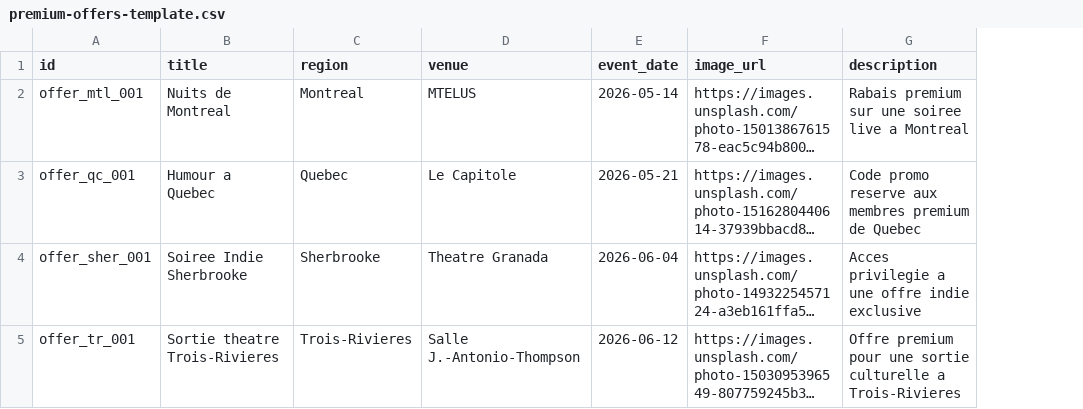
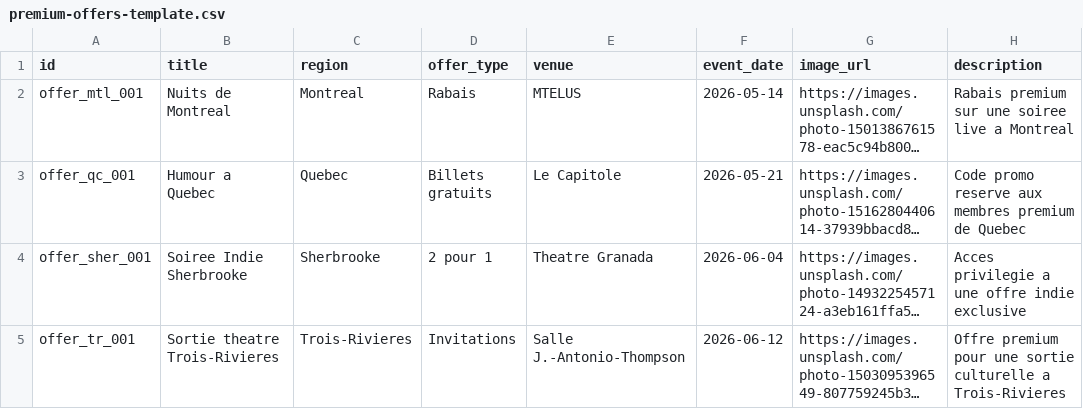
Before and after one commit to eduardofalluh/Silvousplaitsvp, a CSV file: premium-offers-template.csv, drawn as a sheet; only a part is shown; long unchanged cells end in …; the diff names each change by its address in the sheet, - before the commit and + after, or states it on an @@ line.

Commit message:
Secure premium offers access and public carousel

```diff
--- a/premium-offers-template.csv
+++ b/premium-offers-template.csv
+column D (offer_type), rows 2-5: Rabais | Billets gratuits | 2 pour 1 | Invitations
```
Also changed, not shown: 7 other files.
